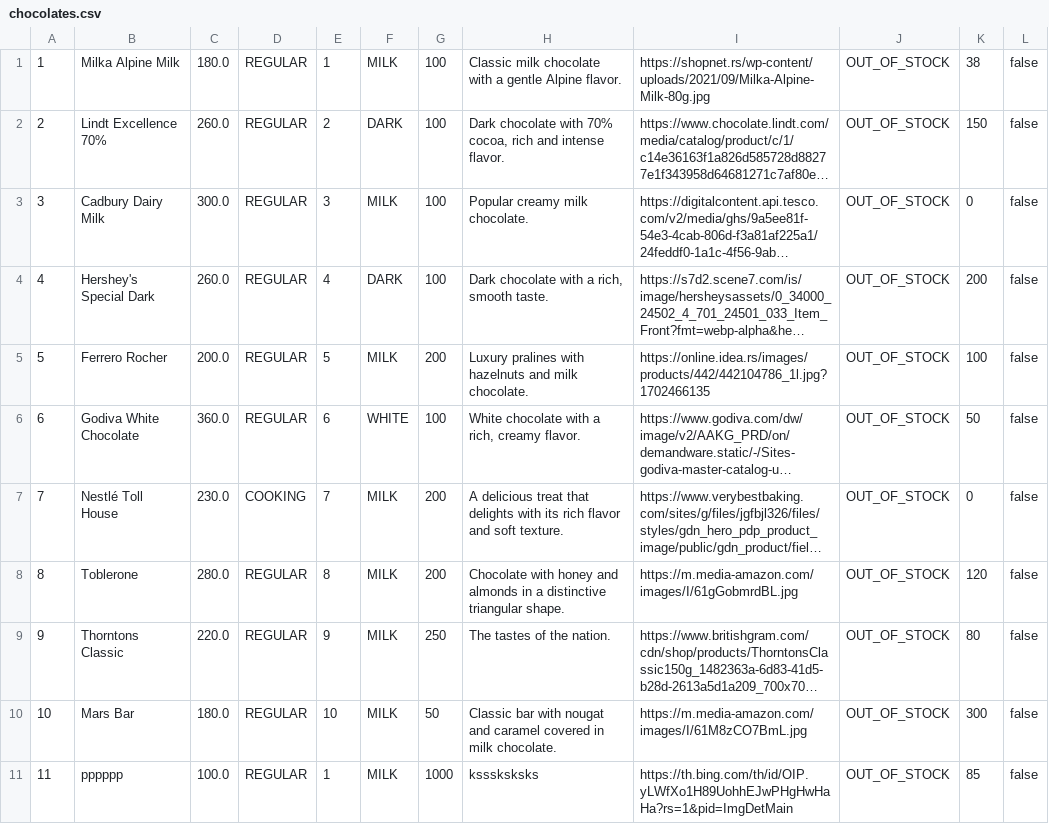
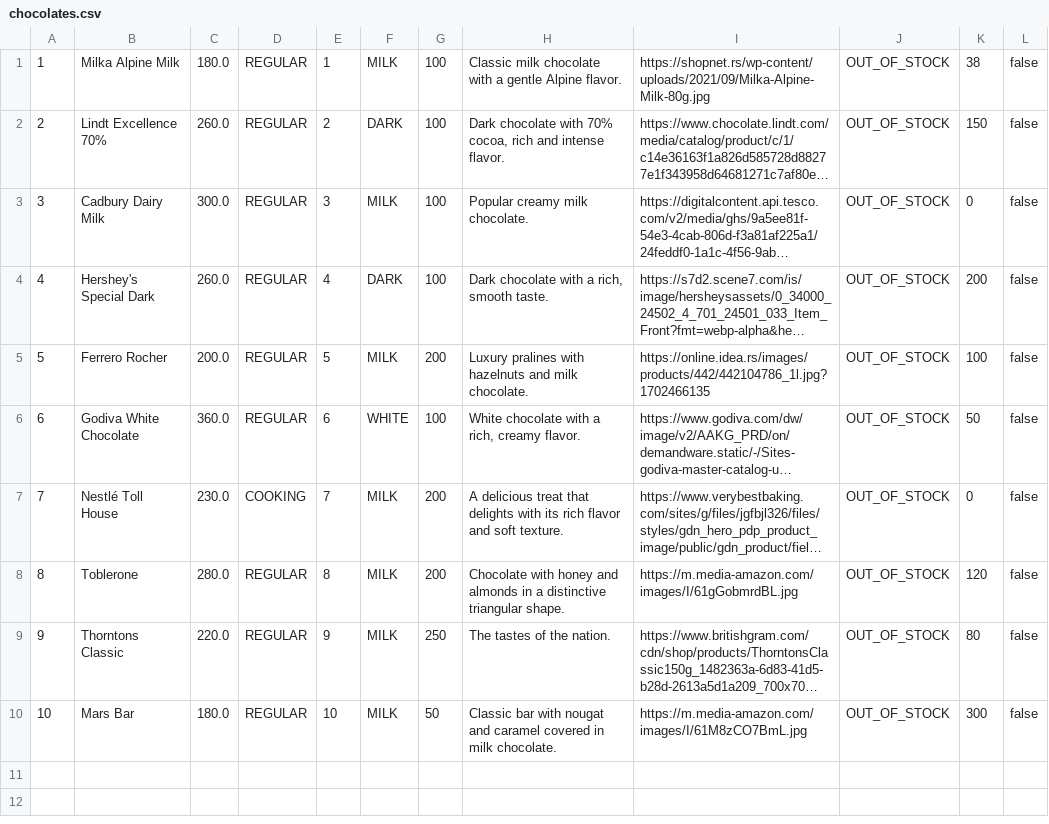
Before and after one commit to ana-edelinski/cocoa-connect, a CSV file: apache-tomcat-9.0.86/webapps/backend/chocolates.csv, drawn as a sheet; long unchanged cells end in ….

Commit message:
Update chocolates.csv

```diff
--- a/apache-tomcat-9.0.86/webapps/backend/chocolates.csv
+++ b/apache-tomcat-9.0.86/webapps/backend/chocolates.csv
@@ -10,2 +10 @@
 10;Mars Bar;180.0;REGULAR;10;MILK;50;Classic bar with nougat and caramel covered in milk chocolate.;https://m.media-amazon.com/images/I/61M8zCO7BmL.jpg;OUT_OF_STOCK;300;false
-11;pppppp;100.0;REGULAR;1;MILK;1000;ksssksksks;https://th.bing.com/th/id/OIP.yLWfXo1H89UohhEJwPHgHwHaHa?rs=1&pid=ImgDetMain;OUT_OF_STOCK;85;false
```
